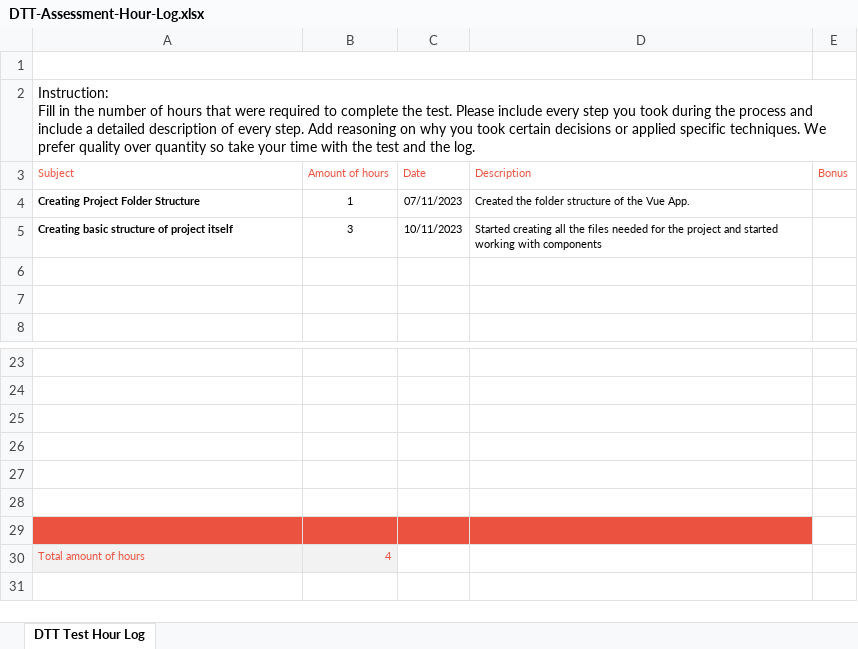
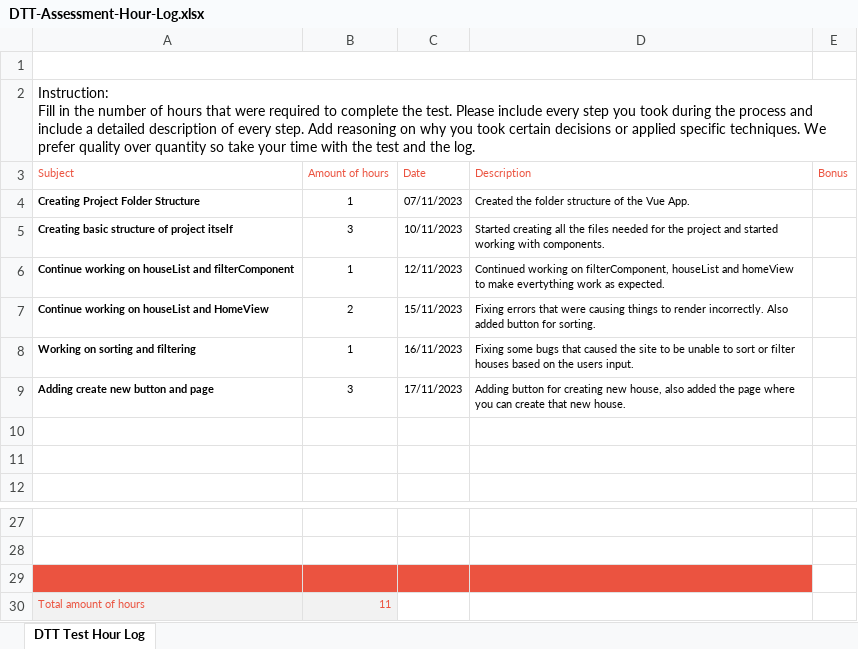
Before and after one commit to Ashlayyy/Assessment-DTT, an Excel workbook: DTT-Assessment-Hour-Log.xlsx, sheet DTT Test Hour Log, drawn as a sheet; only a part is shown, gaps mark what is left out; values as stored, in another font and other column widths than the file's, no borders; charts and pictures not drawn; removed rows and columns are numbered as before the commit, all else as after; the diff names each change by its address in the sheet, - before the commit and + after, or states it on an @@ line.

```diff
--- a/DTT-Assessment-Hour-Log.xlsx (sheet DTT Test Hour Log)
+++ b/DTT-Assessment-Hour-Log.xlsx (sheet DTT Test Hour Log)
-D5 (Description): …working with components
+D5 (Description): …working with components.
+row 6: Continue working on houseList and filterComponent | 1 | 12/11/2023 | Continued working on filterComponent, houseList and homeView to make evertything work as expected.
+row 7: Continue working on houseList and HomeView | 2 | 15/11/2023 | Fixing errors that were causing things to render incorrectly. Also added button for sorting.
+row 8: Working on sorting and filtering | 1 | 16/11/2023 | Fixing some bugs that caused the site to be unable to sort or filter houses based on the users input.
+row 9: Adding create new button and page | 3 | 17/11/2023 | Adding button for creating new house, also added the page where you can create that new house.
-A29:D29 fill: none
+A29:D29 fill: #EB5340
-row 26: (empty)
-row 27: (empty)
-row 28: (empty)
-row 29: (empty)
-B30 (Amount of hours): 4
+B30 (Amount of hours): 11
```
Also changed, not shown: 28 other files.
